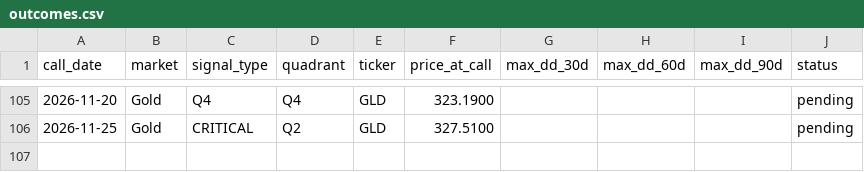
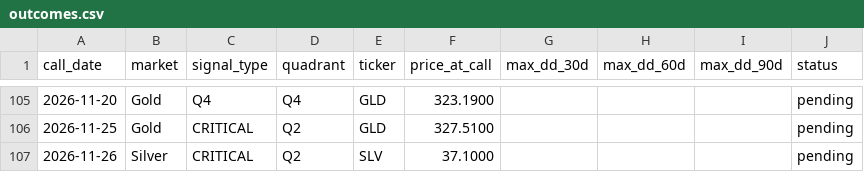
Before and after one commit to vonlambda/lambda-f-dashboard, a CSV file: outcomes.csv, drawn as a sheet; only a part is shown, gaps mark what is left out.

```diff
--- a/outcomes.csv
+++ b/outcomes.csv
@@ -106 +106,2 @@ call_date,market,signal_type,quadrant,ticker,price_at_call,max_dd_30d,max_dd_60d
 2026-11-25,Gold,CRITICAL,Q2,GLD,327.5100,,,,pending
+2026-11-26,Silver,CRITICAL,Q2,SLV,37.1000,,,,pending
```
Also changed, not shown: 2 other files.
